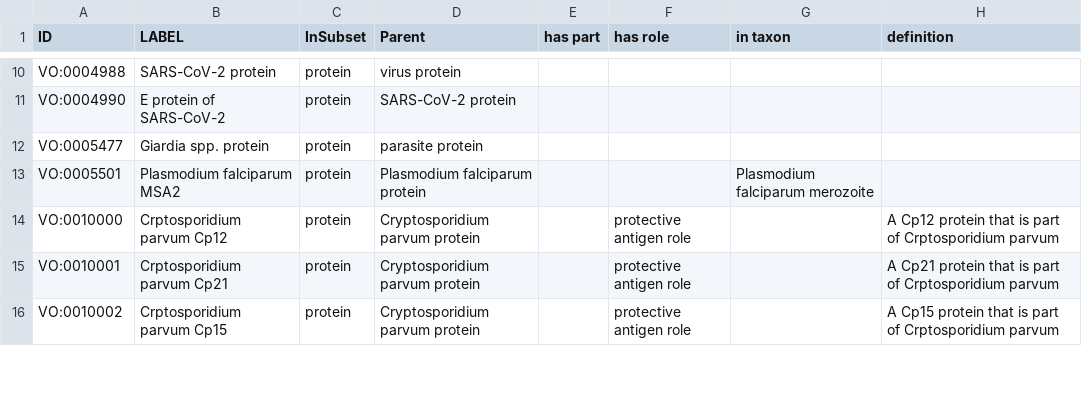
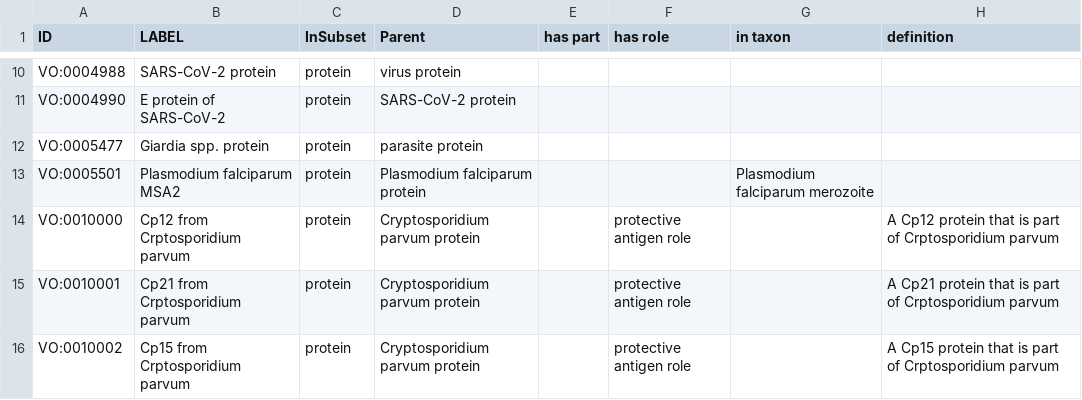
Before and after one commit to vaccineontology/VO, a CSV file: src/templates/protein.csv, drawn as a sheet; only a part is shown, gaps mark what is left out; the diff covers the shown part only; the diff names each change by its address in the sheet, - before the commit and + after, or states it on an @@ line.

```diff
--- a/src/templates/protein.csv
+++ b/src/templates/protein.csv
-B14 (LABEL): Crptosporidium parvum Cp12
+B14 (LABEL): Cp12 from Crptosporidium parvum
-B15 (LABEL): Crptosporidium parvum Cp21
+B15 (LABEL): Cp21 from Crptosporidium parvum
-B16 (LABEL): Crptosporidium parvum Cp15
+B16 (LABEL): Cp15 from Crptosporidium parvum
```
Also changed, not shown: 1 removed row and 5 edited cells elsewhere in this file, 1 other file.
